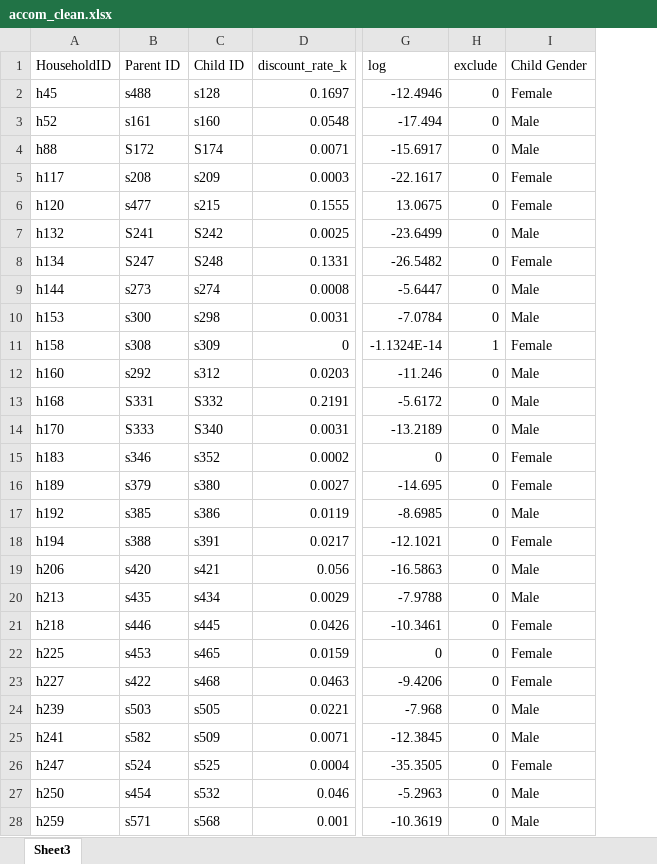
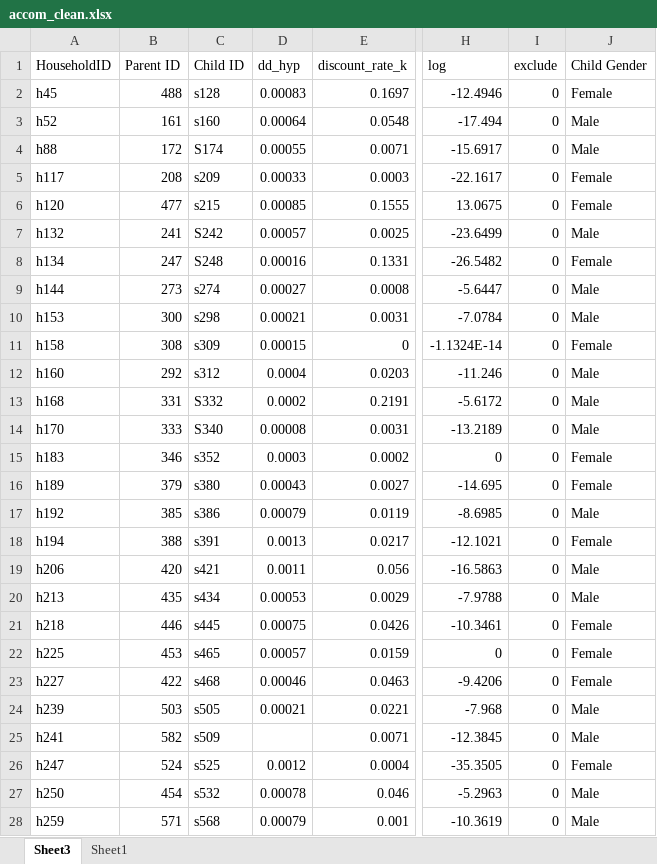
Before and after one commit to CalebRHaynes/accomodation, an Excel workbook: accom_clean.xlsx, sheet Sheet3, drawn as a sheet; only a part is shown, gaps mark what is left out; values as stored, in another font and other column widths than the file's, no borders; addresses are those after the commit; the diff covers the shown part only; the diff names each change by its address in the sheet, - before the commit and + after, or states it on an @@ line.

```diff
--- a/accom_clean.xlsx (sheet Sheet3)
+++ b/accom_clean.xlsx (sheet Sheet3)
+sheet tab: Sheet1
+column D (dd_hyp), rows 2-28: 0.00083 | 0.00064 | 0.00055 | 0.00033 | 0.00085 | 0.00057 | 0.00016 | 0.00027 | 0.00021 | 0.00015 | 0.0004 | 0.0002 | 0.00008 | 0.0003 | 0.00043 | 0.00079 | 0.0013 | 0.0011 | 0.00053 | 0.00075 | 0.00057 | 0.00046 | 0.00021 |  | 0.0012 | 0.00078 | 0.00079
-B2 (Parent ID): s488
+B2 (Parent ID): 488
-B3 (Parent ID): s161
+B3 (Parent ID): 161
-B4 (Parent ID): S172
+B4 (Parent ID): 172
-B5 (Parent ID): s208
+B5 (Parent ID): 208
-B6 (Parent ID): s477
+B6 (Parent ID): 477
-B7 (Parent ID): S241
+B7 (Parent ID): 241
-B8 (Parent ID): S247
+B8 (Parent ID): 247
-B9 (Parent ID): s273
+B9 (Parent ID): 273
-B10 (Parent ID): s300
+B10 (Parent ID): 300
-B11 (Parent ID): s308
+B11 (Parent ID): 308
-I11 (exclude): 1
+I11 (exclude): 0
-B12 (Parent ID): s292
+B12 (Parent ID): 292
-B13 (Parent ID): S331
+B13 (Parent ID): 331
-B14 (Parent ID): S333
+B14 (Parent ID): 333
-B15 (Parent ID): s346
+B15 (Parent ID): 346
-B16 (Parent ID): s379
+B16 (Parent ID): 379
-B17 (Parent ID): s385
+B17 (Parent ID): 385
-B18 (Parent ID): s388
+B18 (Parent ID): 388
-B19 (Parent ID): s420
+B19 (Parent ID): 420
-B20 (Parent ID): s435
+B20 (Parent ID): 435
-B21 (Parent ID): s446
+B21 (Parent ID): 446
-B22 (Parent ID): s453
+B22 (Parent ID): 453
-B23 (Parent ID): s422
+B23 (Parent ID): 422
-B24 (Parent ID): s503
+B24 (Parent ID): 503
-B25 (Parent ID): s582
+B25 (Parent ID): 582
-B26 (Parent ID): s524
+B26 (Parent ID): 524
-B27 (Parent ID): s454
+B27 (Parent ID): 454
-B28 (Parent ID): s571
+B28 (Parent ID): 571
```
Also changed, not shown: 48 edited cells elsewhere in this sheet, 32 other files.
